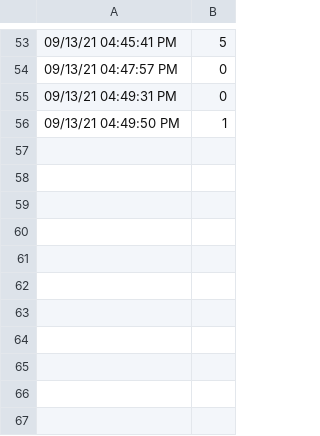
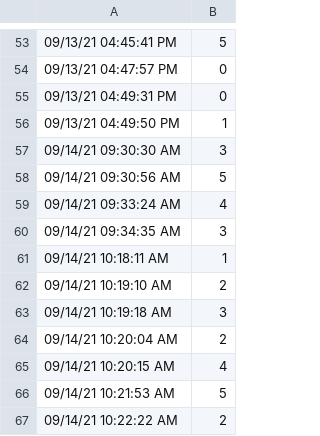
Before and after one commit to s-davari/WebAppPy, a CSV file: Fitbit.csv, drawn as a sheet; only a part is shown, gaps mark what is left out; the diff names each change by its address in the sheet, - before the commit and + after, or states it on an @@ line.

```diff
--- a/Fitbit.csv
+++ b/Fitbit.csv
+row 57: 09/14/21 09:30:30 AM | 3
+row 58: 09/14/21 09:30:56 AM | 5
+row 59: 09/14/21 09:33:24 AM | 4
+row 60: 09/14/21 09:34:35 AM | 3
+row 61: 09/14/21 10:18:11 AM | 1
+row 62: 09/14/21 10:19:10 AM | 2
+row 63: 09/14/21 10:19:18 AM | 3
+row 64: 09/14/21 10:20:04 AM | 2
+row 65: 09/14/21 10:20:15 AM | 4
+row 66: 09/14/21 10:21:53 AM | 5
+row 67: 09/14/21 10:22:22 AM | 2
```
Also changed, not shown: Email.csv, Weather.csv.
